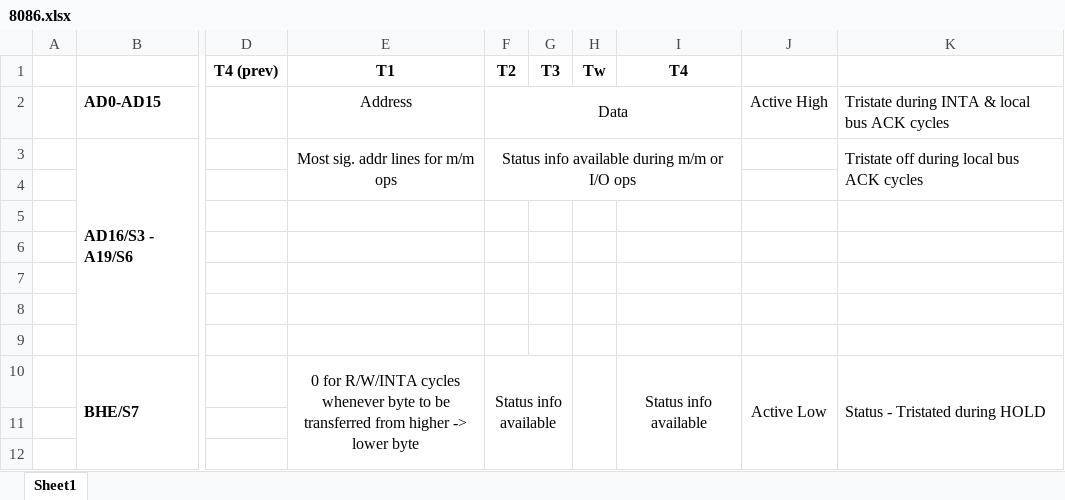
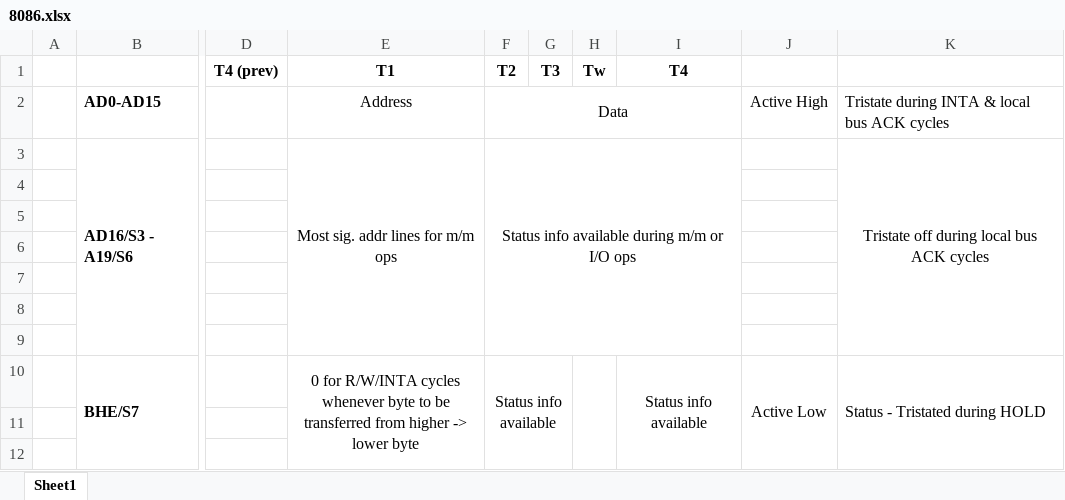
Before and after one commit to kazimsayed954/S5, an Excel workbook: 03. Microprocessors & Microcontrollers/8086.xlsx, sheet Sheet1, drawn as a sheet; only a part is shown, gaps mark what is left out; values as stored, in another font and other column widths than the file's, no borders; the diff names each change by its address in the sheet, - before the commit and + after, or states it on an @@ line.

```diff
--- a/03. Microprocessors & Microcontrollers/8086.xlsx (sheet Sheet1)
+++ b/03. Microprocessors & Microcontrollers/8086.xlsx (sheet Sheet1)
-E3:E4 merged
+E3:E9 merged
-F3:I4 merged
+F3:I9 merged
-K3 alignment: left
+K3 alignment: center
-K3:K4 merged
+K3:K9 merged
```
Also changed, not shown: 11 other files.
